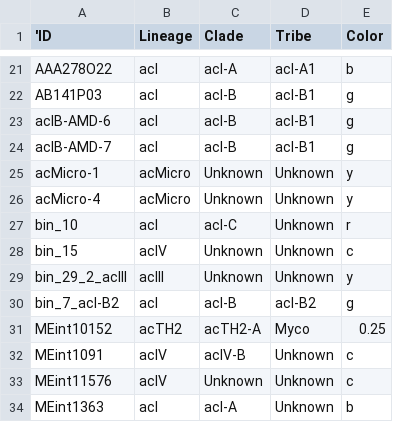
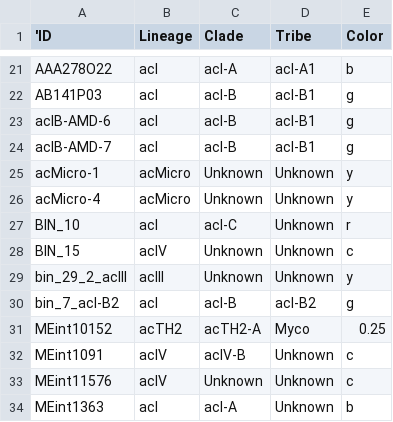
Before and after one commit to celawson87/reverseEcology, a CSV file: ExternalData/taxonomy.csv, drawn as a sheet; only a part is shown, gaps mark what is left out.

Commit message:
Fix capitalization

```diff
--- a/ExternalData/taxonomy.csv
+++ b/ExternalData/taxonomy.csv
@@ -26,4 +26,4 @@ acMicro-1,acMicro,Unknown,Unknown,y
 acMicro-4,acMicro,Unknown,Unknown,y
-bin_10,acI,acI-C,Unknown,r
-bin_15,acIV,Unknown,Unknown,c
+BIN_10,acI,acI-C,Unknown,r
+BIN_15,acIV,Unknown,Unknown,c
 bin_29_2_acIII,acIII,Unknown,Unknown,y
```
